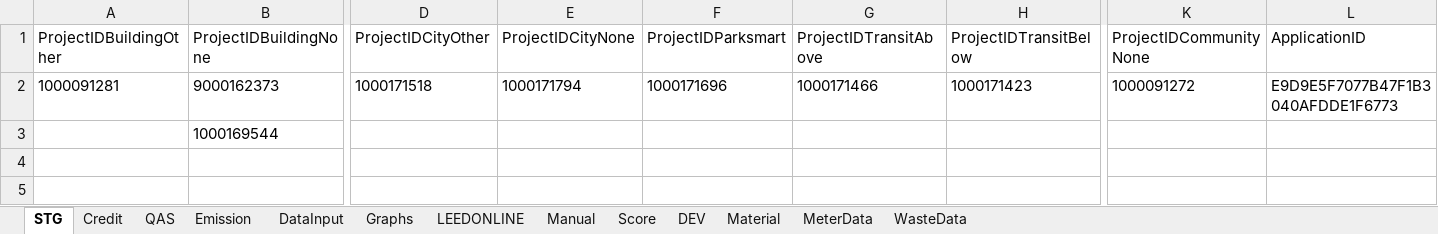
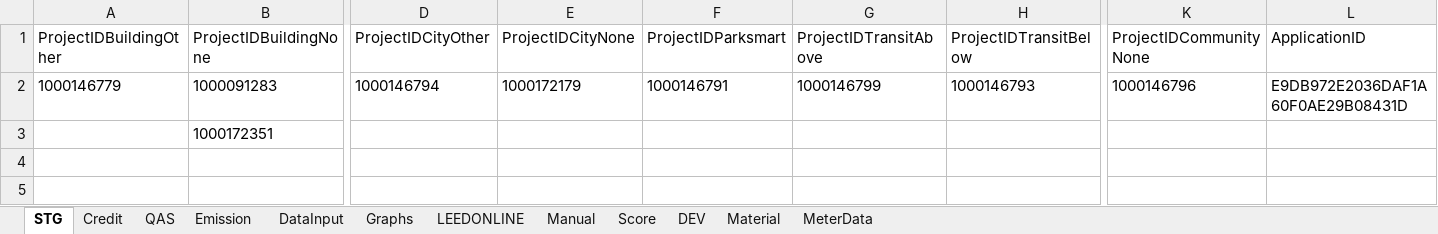
Before and after one commit to saurav1501/APIArc, an Excel workbook: src/main/resources/Backup/ARC-API-STG1.xlsx, sheet STG, drawn as a sheet; only a part is shown, gaps mark what is left out; values as stored, in another font and other column widths than the file's, no borders; the diff covers the shown part only; the diff names each change by its address in the sheet, - before the commit and + after, or states it on an @@ line.

```diff
--- a/src/main/resources/Backup/ARC-API-STG1.xlsx (sheet STG)
+++ b/src/main/resources/Backup/ARC-API-STG1.xlsx (sheet STG)
-sheet tab: WasteData
-A2 (ProjectIDBuildingOther): 1000091281
+A2 (ProjectIDBuildingOther): 1000146779
-B2 (ProjectIDBuildingNone): 9000162373
+B2 (ProjectIDBuildingNone): 1000091283
-D2 (ProjectIDCityOther): 1000171518
+D2 (ProjectIDCityOther): 1000146794
-E2 (ProjectIDCityNone): 1000171794
+E2 (ProjectIDCityNone): 1000172179
-F2 (ProjectIDParksmart): 1000171696
+F2 (ProjectIDParksmart): 1000146791
-G2 (ProjectIDTransitAbove): 1000171466
+G2 (ProjectIDTransitAbove): 1000146799
-H2 (ProjectIDTransitBelow): 1000171423
+H2 (ProjectIDTransitBelow): 1000146793
-K2 (ProjectIDCommunityNone): 1000091272
+K2 (ProjectIDCommunityNone): 1000146796
-L2 (ApplicationID): E9D9E5F7077B47F1B3040AFDDE1F6773
+L2 (ApplicationID): E9DB972E2036DAF1A60F0AE29B08431D
-B3 (ProjectIDBuildingNone): 1000169544
+B3 (ProjectIDBuildingNone): 1000172351
```
Also changed, not shown: 25 edited cells elsewhere in this sheet, sheet QAS, sheet MeterData, sheet DEV, sheet DataInput, sheet LEEDONLINE, sheet Manual, 3 more sheets, src/main/resources/ARC-API-STG1.xlsx, 41 other files.
